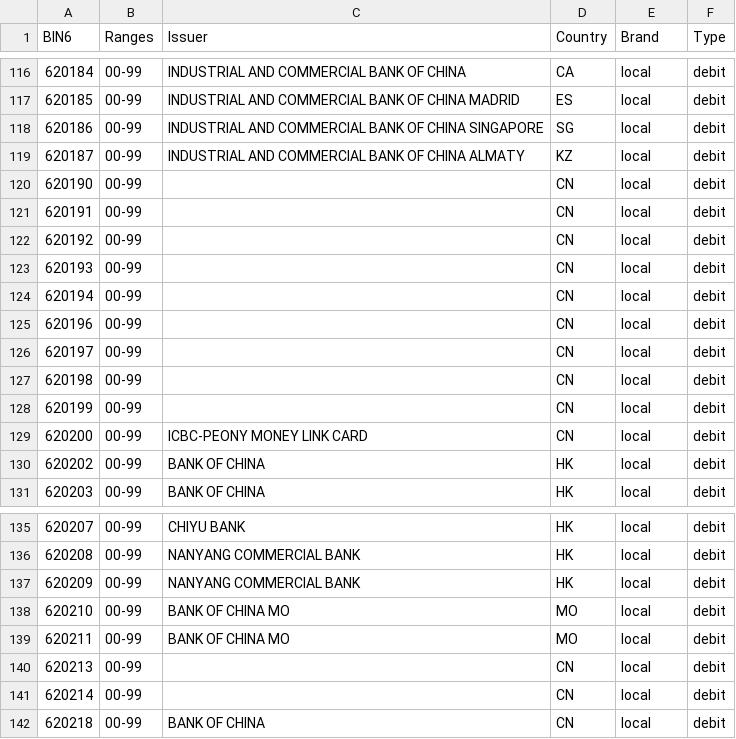
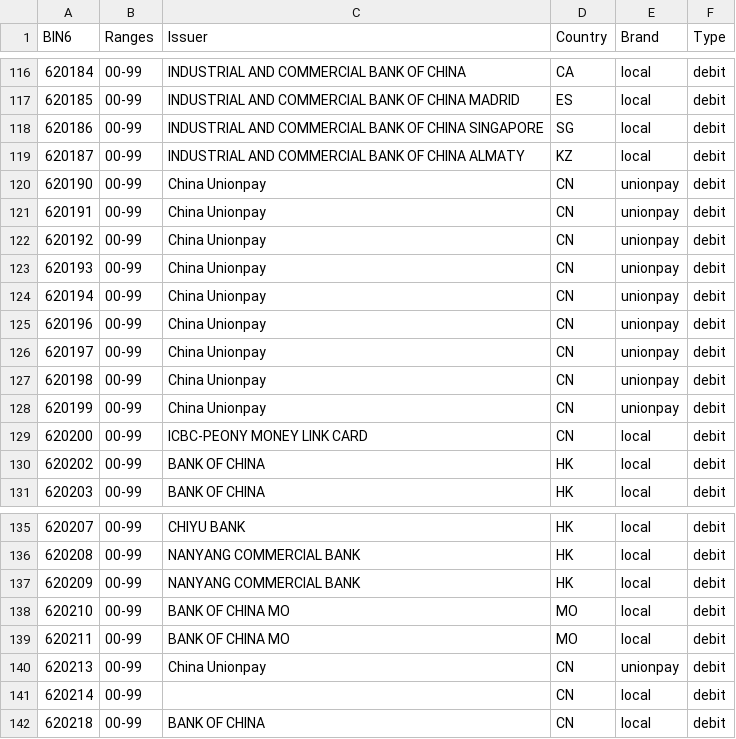
Before and after one commit to Wayproyect/openbiin, a CSV file: functions/data/62.csv, drawn as a sheet; only a part is shown, gaps mark what is left out.

```diff
--- a/functions/data/62.csv
+++ b/functions/data/62.csv
@@ -119,11 +119,11 @@ BIN6,Ranges,Issuer,Country,Brand,Type
 620187,00-99,INDUSTRIAL AND COMMERCIAL BANK OF CHINA ALMATY,KZ,local,debit
-620190,00-99,,CN,local,debit
-620191,00-99,,CN,local,debit
-620192,00-99,,CN,local,debit
-620193,00-99,,CN,local,debit
-620194,00-99,,CN,local,debit
-620196,00-99,,CN,local,debit
-620197,00-99,,CN,local,debit
-620198,00-99,,CN,local,debit
-620199,00-99,,CN,local,debit
+620190,00-99,China Unionpay,CN,unionpay,debit
+620191,00-99,China Unionpay,CN,unionpay,debit
+620192,00-99,China Unionpay,CN,unionpay,debit
+620193,00-99,China Unionpay,CN,unionpay,debit
+620194,00-99,China Unionpay,CN,unionpay,debit
+620196,00-99,China Unionpay,CN,unionpay,debit
+620197,00-99,China Unionpay,CN,unionpay,debit
+620198,00-99,China Unionpay,CN,unionpay,debit
+620199,00-99,China Unionpay,CN,unionpay,debit
 620200,00-99,ICBC-PEONY MONEY LINK CARD,CN,local,debit
@@ -139,3 +139,3 @@ BIN6,Ranges,Issuer,Country,Brand,Type
 620211,00-99,BANK OF CHINA MO,MO,local,debit
-620213,00-99,,CN,local,debit
+620213,00-99,China Unionpay,CN,unionpay,debit
 620214,00-99,,CN,local,debit
```
